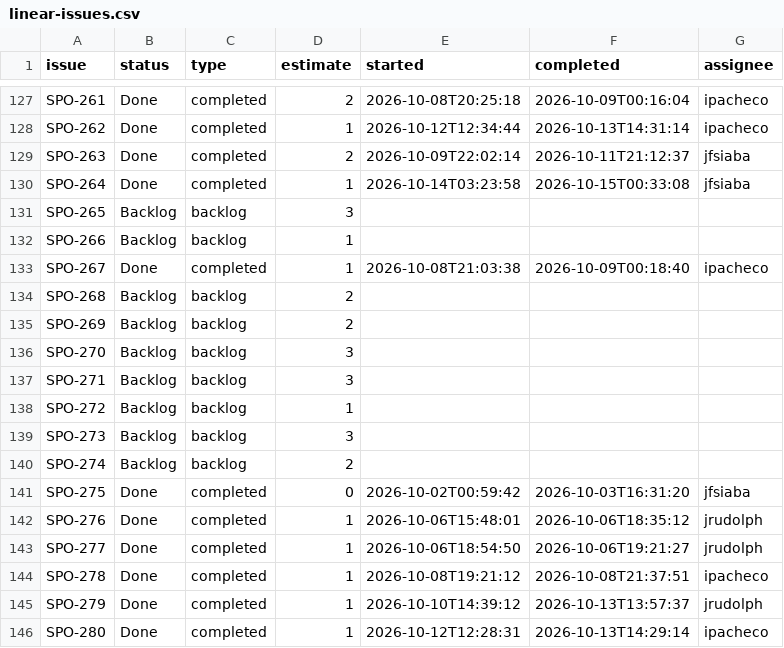
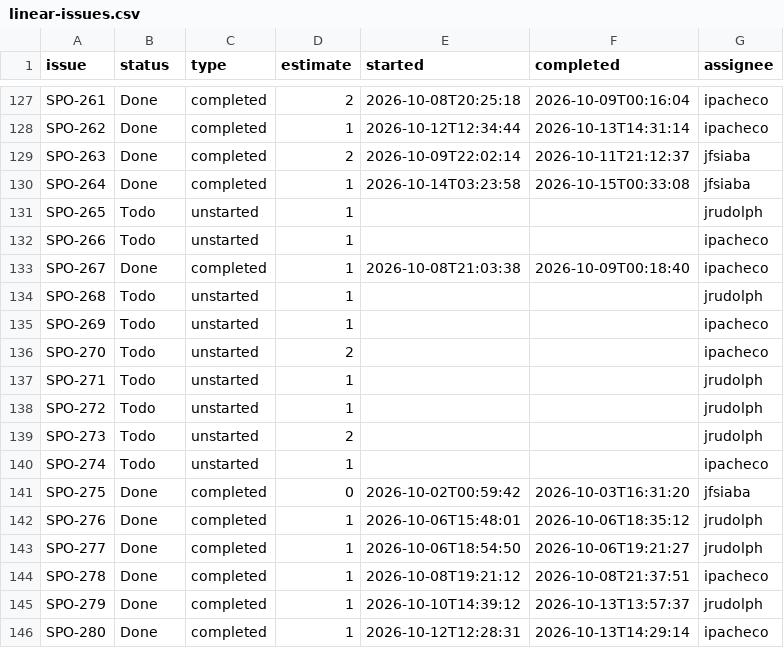
Before and after one commit to SportmatchOrg/sportmatch-linktree, a CSV file: docs/planning/linear-issues.csv, drawn as a sheet; only a part is shown, gaps mark what is left out; the diff covers the shown part only.

```diff
--- a/docs/planning/linear-issues.csv
+++ b/docs/planning/linear-issues.csv
@@ -130,12 +130,12 @@ SPO-263,Done,completed,2,2026-10-09T22:02:14,2026-10-11T21:12:37,jfsiaba
 SPO-264,Done,completed,1,2026-10-14T03:23:58,2026-10-15T00:33:08,jfsiaba
-SPO-265,Backlog,backlog,3,,,
-SPO-266,Backlog,backlog,1,,,
+SPO-265,Todo,unstarted,1,,,jrudolph
+SPO-266,Todo,unstarted,1,,,ipacheco
 SPO-267,Done,completed,1,2026-10-08T21:03:38,2026-10-09T00:18:40,ipacheco
-SPO-268,Backlog,backlog,2,,,
-SPO-269,Backlog,backlog,2,,,
-SPO-270,Backlog,backlog,3,,,
-SPO-271,Backlog,backlog,3,,,
-SPO-272,Backlog,backlog,1,,,
-SPO-273,Backlog,backlog,3,,,
-SPO-274,Backlog,backlog,2,,,
+SPO-268,Todo,unstarted,1,,,jrudolph
+SPO-269,Todo,unstarted,1,,,ipacheco
+SPO-270,Todo,unstarted,2,,,ipacheco
+SPO-271,Todo,unstarted,1,,,jrudolph
+SPO-272,Todo,unstarted,1,,,jrudolph
+SPO-273,Todo,unstarted,2,,,jrudolph
+SPO-274,Todo,unstarted,1,,,ipacheco
 SPO-275,Done,completed,0,2026-10-02T00:59:42,2026-10-03T16:31:20,jfsiaba
```
Also changed, not shown: 2 removed rows and 45 edited cells elsewhere in this file, 5 other files.
